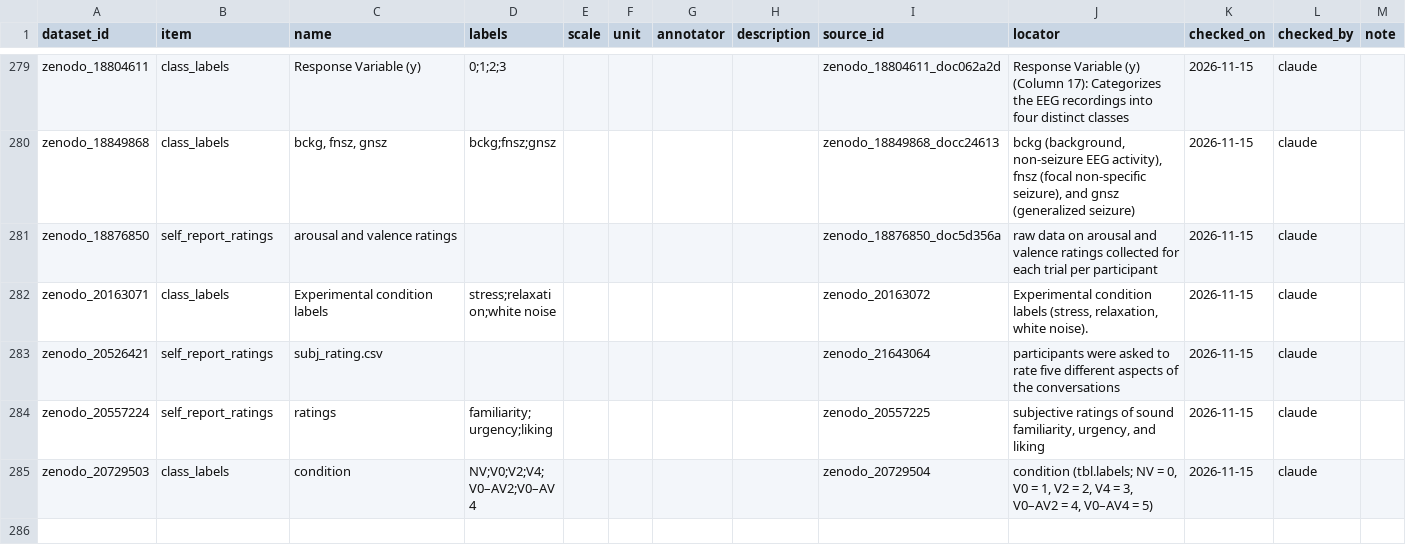
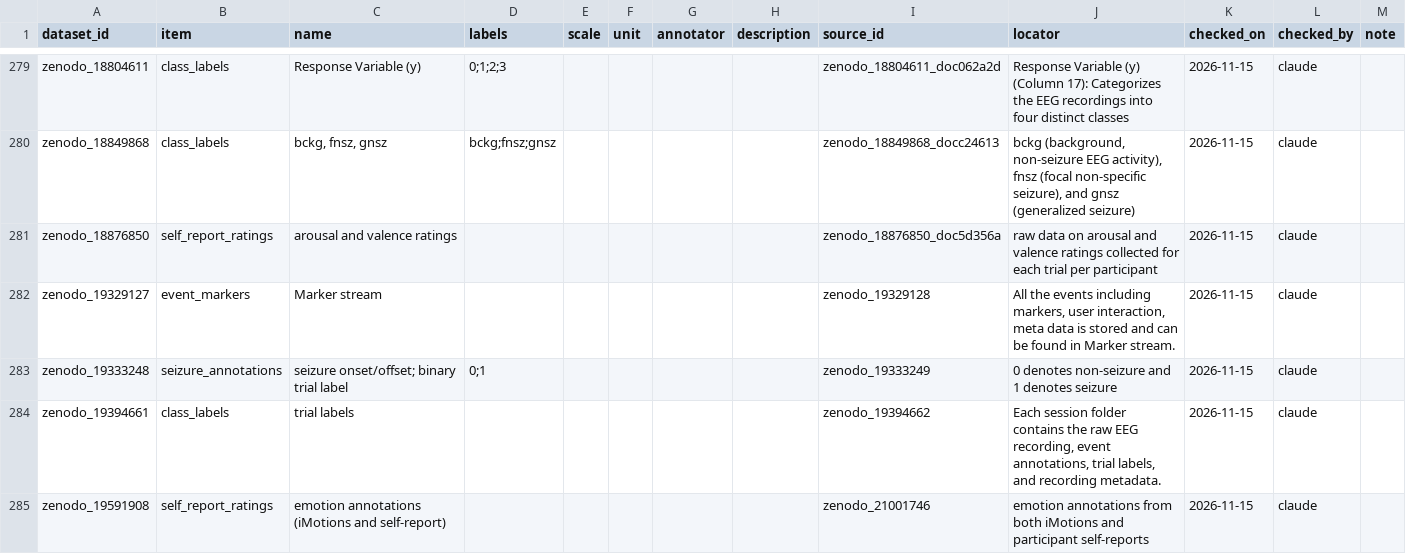
Before and after one commit to itoten/eeg_dataset_db, a CSV file: data/annotations.csv, drawn as a sheet; only a part is shown, gaps mark what is left out; the shorter side is filled out with more unchanged rows; the diff covers the shown part only; the diff names each change by its address in the sheet, - before the commit and + after, or states it on an @@ line.

```diff
--- a/data/annotations.csv
+++ b/data/annotations.csv
+row 282: zenodo_19329127 | event_markers | Marker stream |  |  |  |  |  | zenodo_19329128 | All the events including markers, user interaction, meta data is stored and can be found in Marker stream. | 2026-11-15 | claude
+row 283: zenodo_19333248 | seizure_annotations | seizure onset/offset; binary trial label | 0;1 |  |  |  |  | zenodo_19333249 | 0 denotes non-seizure and 1 denotes seizure | 2026-11-15 | claude
+row 284: zenodo_19394661 | class_labels | trial labels |  |  |  |  |  | zenodo_19394662 | Each session folder contains the raw EEG recording, event annotations, trial labels, and recording metadata. | 2026-11-15 | claude
+row 285: zenodo_19591908 | self_report_ratings | emotion annotations (iMotions and self-report) |  |  |  |  |  | zenodo_21001746 | emotion annotations from both iMotions and participant self-reports | 2026-11-15 | claude
```
Also changed, not shown: 3 added rows elsewhere in this file, data/access_routes.csv, data/acquisition_setups.csv, 11 other files.
